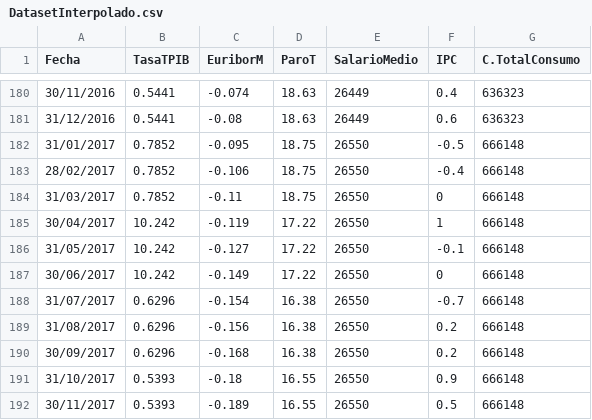
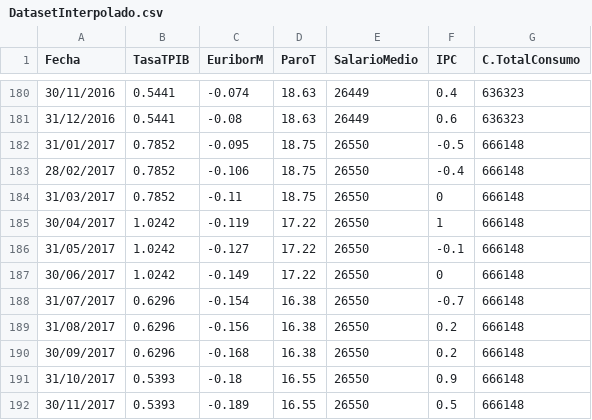
Before and after one commit to begginer857/repository, a CSV file: DatasetInterpolado.csv, drawn as a sheet; only a part is shown, gaps mark what is left out; the diff covers the shown part only.

```diff
--- a/DatasetInterpolado.csv
+++ b/DatasetInterpolado.csv
@@ -184,5 +184,5 @@
 31/03/2017;0.7852;-0.11;18.75;26550;0;666148
-30/04/2017;10.242;-0.119;17.22;26550;1;666148
-31/05/2017;10.242;-0.127;17.22;26550;-0.1;666148
-30/06/2017;10.242;-0.149;17.22;26550;0;666148
+30/04/2017;1.0242;-0.119;17.22;26550;1;666148
+31/05/2017;1.0242;-0.127;17.22;26550;-0.1;666148
+30/06/2017;1.0242;-0.149;17.22;26550;0;666148
 31/07/2017;0.6296;-0.154;16.38;26550;-0.7;666148
```
Also changed, not shown: 18 edited cells elsewhere in this file.
